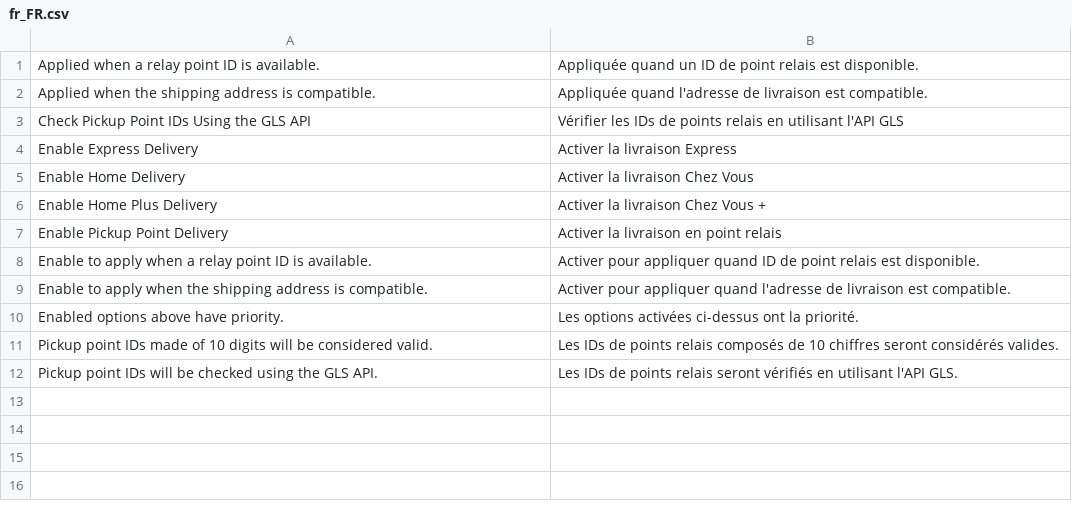
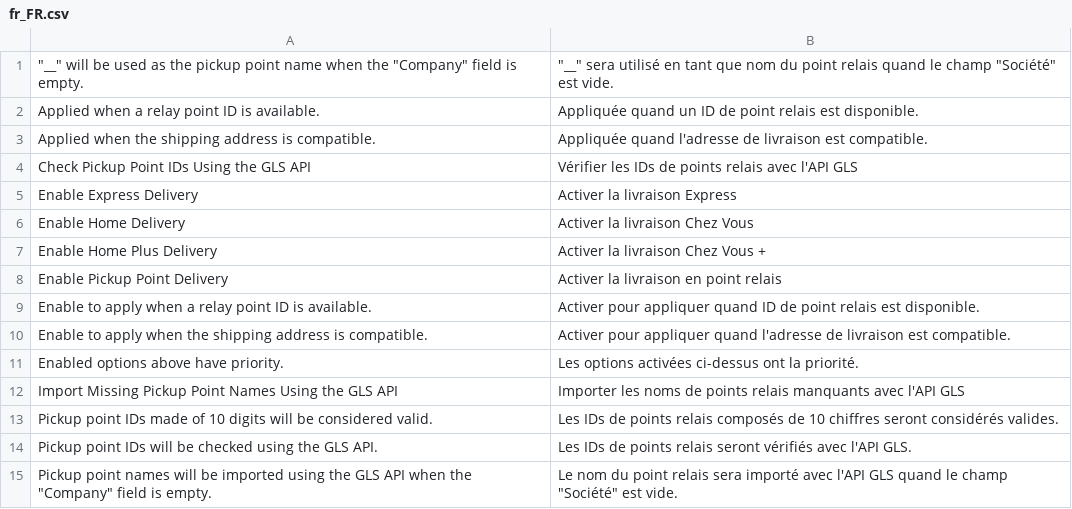
Before and after one commit to shoppingflux/magento2-gls, a CSV file: i18n/fr_FR.csv, drawn as a sheet.

Commit message:
Add an option to import missing relay point names from the GLS API

```diff
--- a/i18n/fr_FR.csv
+++ b/i18n/fr_FR.csv
@@ -1,4 +1,5 @@
+"""__"" will be used as the pickup point name when the ""Company"" field is empty.","""__"" sera utilisé en tant que nom du point relais quand le champ ""Société"" est vide."
 "Applied when a relay point ID is available.","Appliquée quand un ID de point relais est disponible."
 "Applied when the shipping address is compatible.","Appliquée quand l'adresse de livraison est compatible."
-"Check Pickup Point IDs Using the GLS API","Vérifier les IDs de points relais en utilisant l'API GLS"
+"Check Pickup Point IDs Using the GLS API","Vérifier les IDs de points relais avec l'API GLS"
 "Enable Express Delivery","Activer la livraison Express"
@@ -10,3 +11,5 @@
 "Enabled options above have priority.","Les options activées ci-dessus ont la priorité."
+"Import Missing Pickup Point Names Using the GLS API","Importer les noms de points relais manquants avec l'API GLS"
 "Pickup point IDs made of 10 digits will be considered valid.","Les IDs de points relais composés de 10 chiffres seront considérés valides."
-"Pickup point IDs will be checked using the GLS API.","Les IDs de points relais seront vérifiés en utilisant l'API GLS."
+"Pickup point IDs will be checked using the GLS API.","Les IDs de points relais seront vérifiés avec l'API GLS."
+"Pickup point names will be imported using the GLS API when the ""Company"" field is empty.","Le nom du point relais sera importé avec l'API GLS quand le champ ""Société"" est vide."
```
Also changed, not shown: 3 other files.
